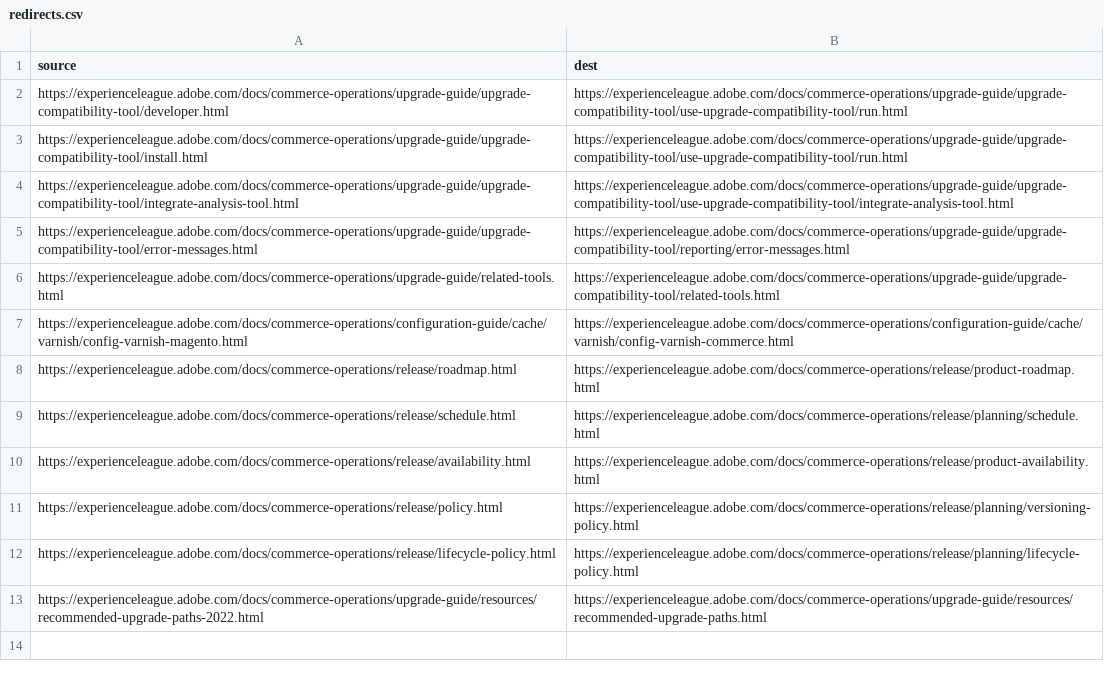
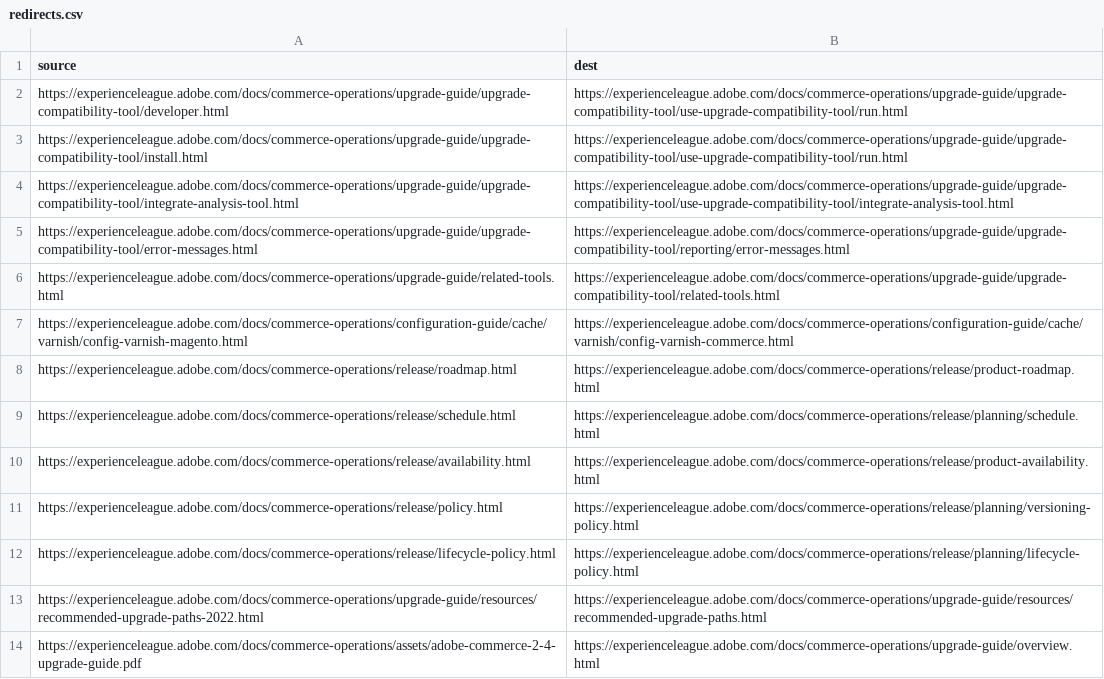
Before and after one commit to AdobeDocs/commerce-operations.en, a CSV file: redirects.csv, drawn as a sheet.

Commit message:
COMDOX-489: Removed PDF and added redirect

```diff
--- a/redirects.csv
+++ b/redirects.csv
@@ -13 +13,2 @@ https://experienceleague.adobe.com/docs/commerce-operations/release/lifecycle-po
 https://experienceleague.adobe.com/docs/commerce-operations/upgrade-guide/resources/recommended-upgrade-paths-2022.html,https://experienceleague.adobe.com/docs/commerce-operations/upgrade-guide/resources/recommended-upgrade-paths.html
+https://experienceleague.adobe.com/docs/commerce-operations/assets/adobe-commerce-2-4-upgrade-guide.pdf,https://experienceleague.adobe.com/docs/commerce-operations/upgrade-guide/overview.html
```
Also changed, not shown: 2 other files.
